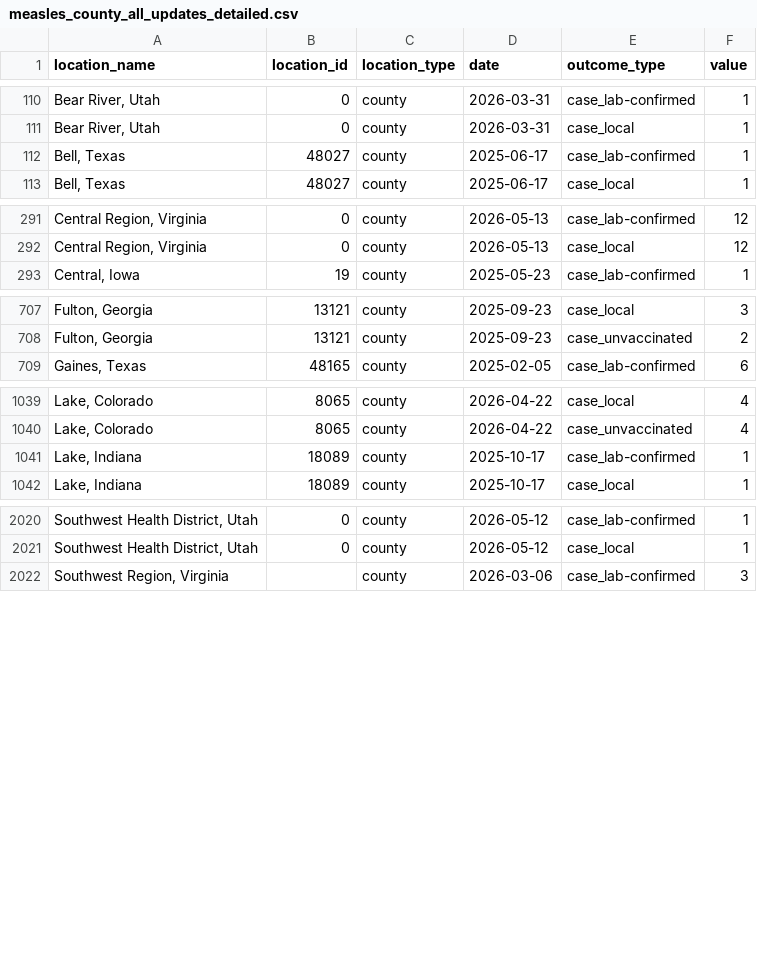
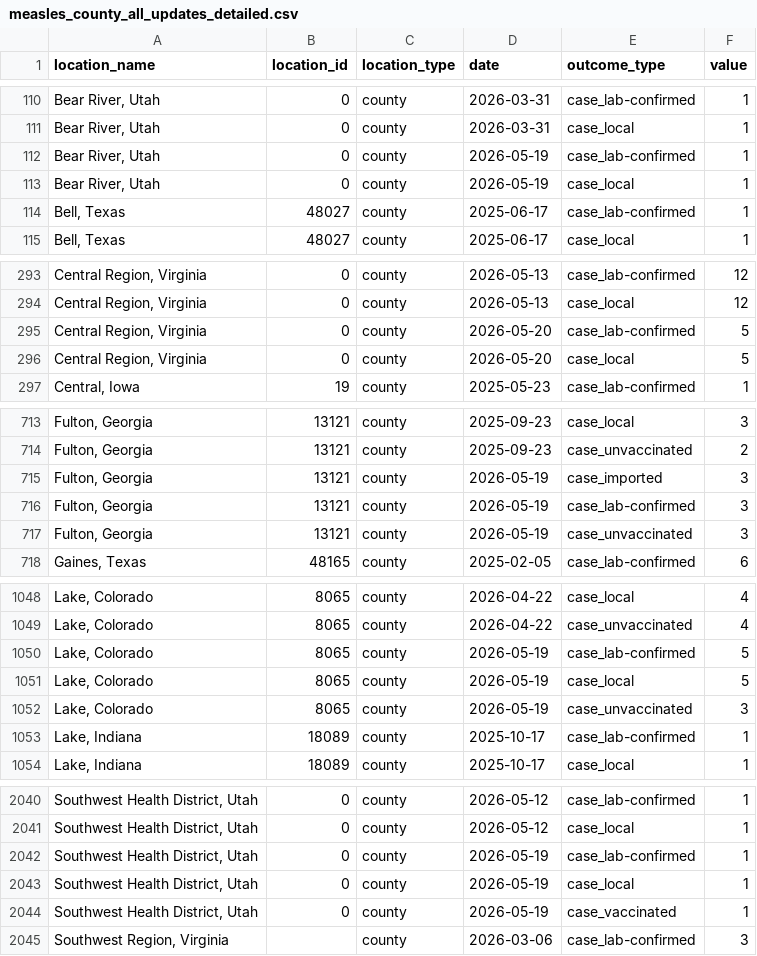
Before and after one commit to CSSEGISandData/measles_data, a CSV file: measles_county_all_updates_detailed.csv, drawn as a sheet; only a part is shown, gaps mark what is left out; the diff covers the shown part only.

```diff
--- a/measles_county_all_updates_detailed.csv
+++ b/measles_county_all_updates_detailed.csv
@@ -111,2 +111,4 @@ location_name,location_id,location_type,date,outcome_type,value
 "Bear River, Utah",0,county,2026-03-31,case_local,1
+"Bear River, Utah",0,county,2026-05-19,case_lab-confirmed,1
+"Bear River, Utah",0,county,2026-05-19,case_local,1
 "Bell, Texas",48027,county,2025-06-17,case_lab-confirmed,1
@@ -292,2 +294,4 @@ location_name,location_id,location_type,date,outcome_type,value
 "Central Region, Virginia",0,county,2026-05-13,case_local,12
+"Central Region, Virginia",0,county,2026-05-20,case_lab-confirmed,5
+"Central Region, Virginia",0,county,2026-05-20,case_local,5
 "Central, Iowa",19,county,2025-05-23,case_lab-confirmed,1
@@ -708,2 +714,5 @@ location_name,location_id,location_type,date,outcome_type,value
 "Fulton, Georgia",13121,county,2025-09-23,case_unvaccinated,2
+"Fulton, Georgia",13121,county,2026-05-19,case_imported,3
+"Fulton, Georgia",13121,county,2026-05-19,case_lab-confirmed,3
+"Fulton, Georgia",13121,county,2026-05-19,case_unvaccinated,3
 "Gaines, Texas",48165,county,2025-02-05,case_lab-confirmed,6
@@ -1040,2 +1049,5 @@ location_name,location_id,location_type,date,outcome_type,value
 "Lake, Colorado",8065,county,2026-04-22,case_unvaccinated,4
+"Lake, Colorado",8065,county,2026-05-19,case_lab-confirmed,5
+"Lake, Colorado",8065,county,2026-05-19,case_local,5
+"Lake, Colorado",8065,county,2026-05-19,case_unvaccinated,3
 "Lake, Indiana",18089,county,2025-10-17,case_lab-confirmed,1
@@ -2021,2 +2041,5 @@ location_name,location_id,location_type,date,outcome_type,value
 "Southwest Health District, Utah",0,county,2026-05-12,case_local,1
+"Southwest Health District, Utah",0,county,2026-05-19,case_lab-confirmed,1
+"Southwest Health District, Utah",0,county,2026-05-19,case_local,1
+"Southwest Health District, Utah",0,county,2026-05-19,case_vaccinated,1
 "Southwest Region, Virginia",,county,2026-03-06,case_lab-confirmed,3
```
Also changed, not shown: 20 added rows elsewhere in this file, Top_states_time_series.csv, data_sources_by_state.csv, 1 other file.
